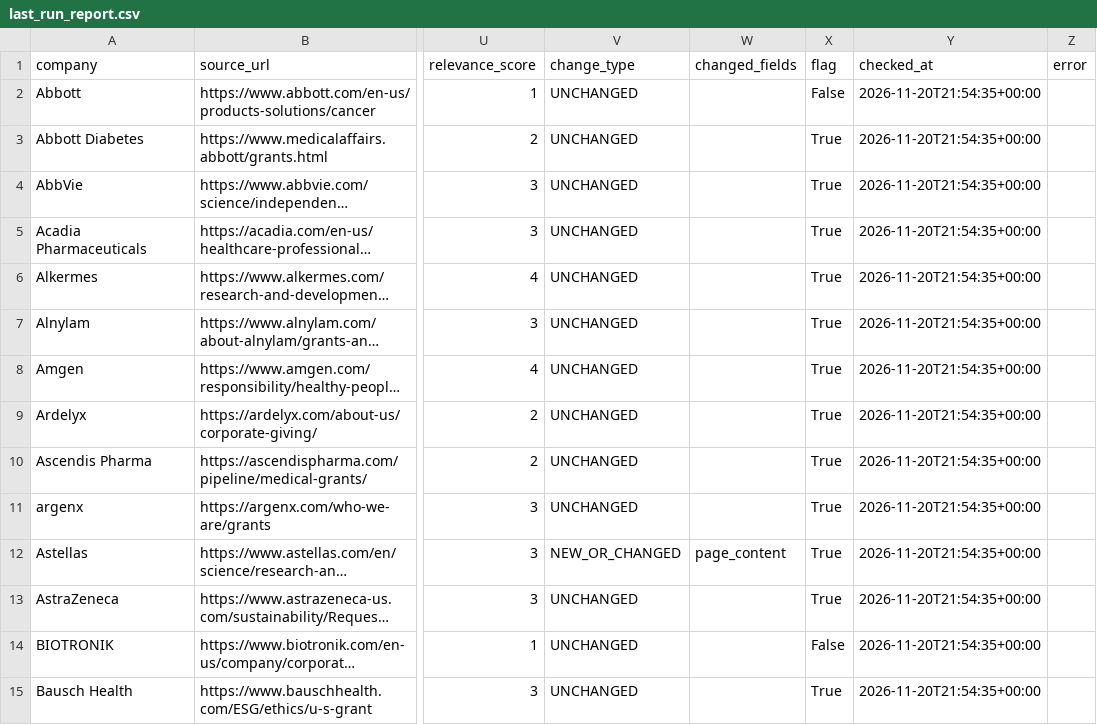
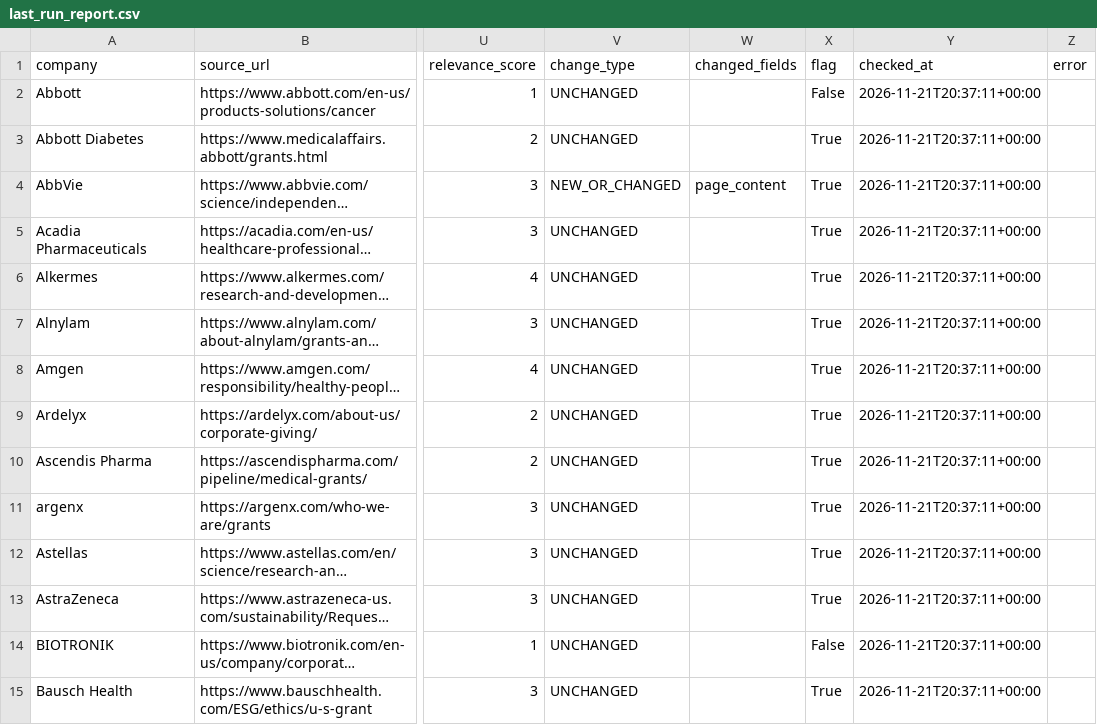
Before and after one commit to PrudhviVIJ/RFP_Alert_System, a CSV file: output/last_run_report.csv, drawn as a sheet; only a part is shown, gaps mark what is left out; long unchanged cells end in …; the diff covers the shown part only; the diff names each change by its address in the sheet, - before the commit and + after, or states it on an @@ line.

```diff
--- a/output/last_run_report.csv
+++ b/output/last_run_report.csv
-Y2:Y15 (checked_at): 2026-11-20T21:54:35+00:00
+Y2:Y15 (checked_at): 2026-11-21T20:37:11+00:00
-V4 (change_type): UNCHANGED
+V4 (change_type): NEW_OR_CHANGED
-W4 (changed_fields): (empty)
+W4 (changed_fields): page_content
-V12 (change_type): NEW_OR_CHANGED
+V12 (change_type): UNCHANGED
-W12 (changed_fields): page_content
+W12 (changed_fields): (empty)
```
Also changed, not shown: 154 edited cells elsewhere in this file, output/rfp_grant_matches.csv, 1 other file.
